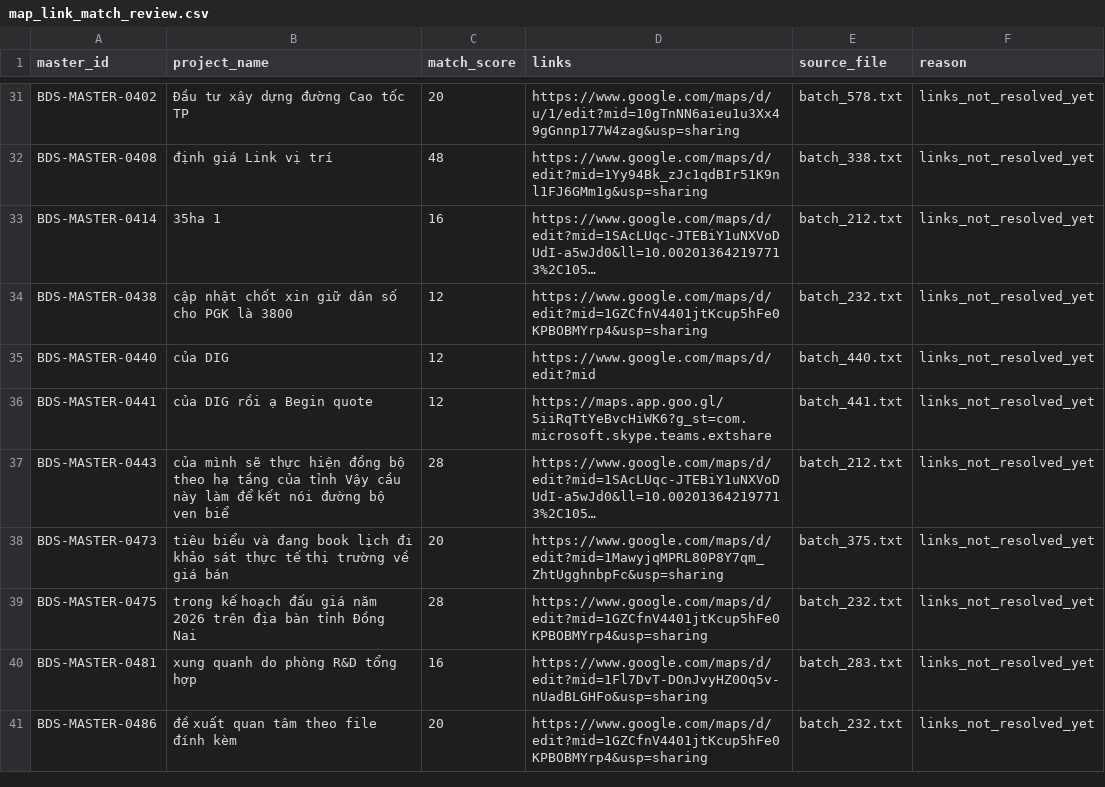
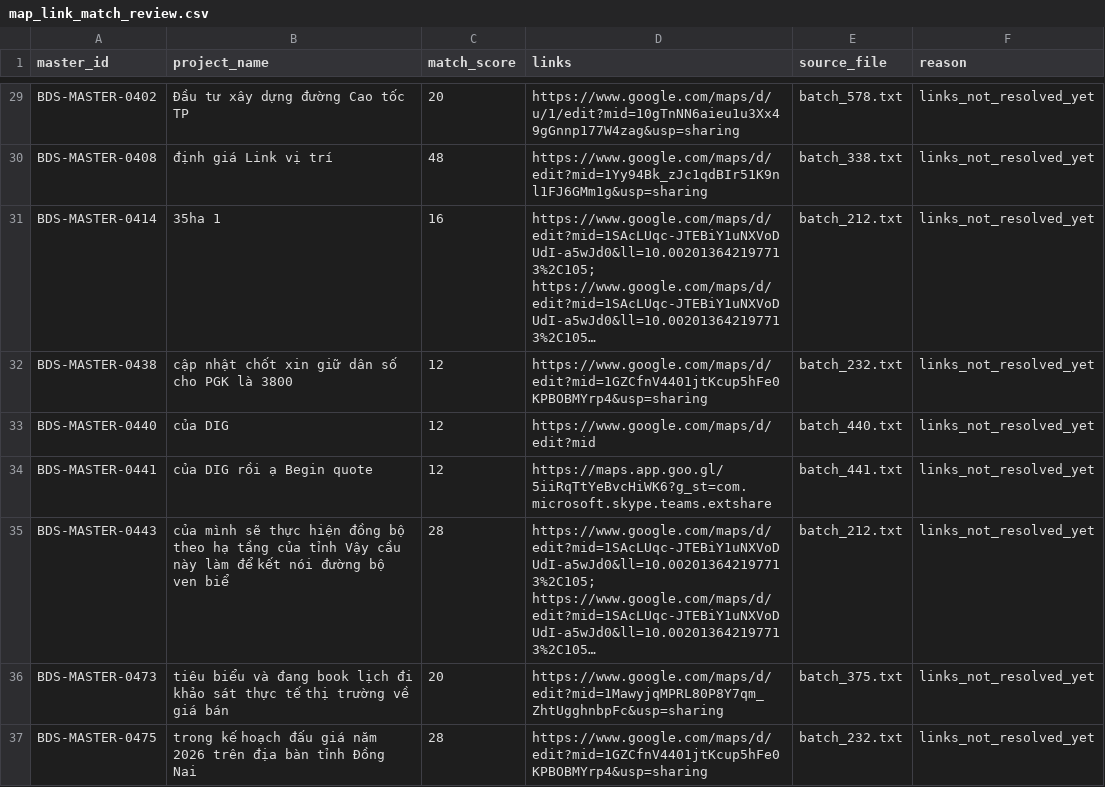
Before and after one commit to dieplamhoa7-gif/Test-AI, a CSV file: projects/bds-project-database/map_link_match_review.csv, drawn as a sheet; only a part is shown, gaps mark what is left out; the shorter side is filled out with more unchanged rows; the diff covers the shown part only.

```diff
--- a/projects/bds-project-database/map_link_match_review.csv
+++ b/projects/bds-project-database/map_link_match_review.csv
@@ -32,3 +30,3 @@ BDS-MASTER-0402,Đầu tư xây dựng đường Cao tốc TP,20,https://www.goo
 BDS-MASTER-0408,định giá Link vị trí,48,https://www.google.com/maps/d/edit?mid=1Yy94Bk_zJc1qdBIr51K9nl1FJ6GMm1g&usp=sharing,batch_338.txt,links_not_resolved_yet
-BDS-MASTER-0414,35ha 1,16,https://www.google.com/maps/d/edit?mid=1SAcLUqc-JTEBiY1uNXVoDUdI-a5wJd0&ll=10.002013642197713%2C105…,batch_212.txt,links_not_resolved_yet
+BDS-MASTER-0414,35ha 1,16,https://www.google.com/maps/d/edit?mid=1SAcLUqc-JTEBiY1uNXVoDUdI-a5wJd0&ll=10.002013642197713%2C105; https://www.google.com/maps/d/edit?mid=1SAcLUqc-JTEBiY1uNXVoDUdI-a5wJd0&ll=10.002013642197713%2C105…,batch_212.txt,links_not_resolved_yet
 BDS-MASTER-0438,cập nhật chốt xin giữ dân số cho PGK là 3800,12,https://www.google.com/maps/d/edit?mid=1GZCfnV4401jtKcup5hFe0KPBOBMYrp4&usp=sharing,batch_232.txt,links_not_resolved_yet
@@ -36,3 +34,3 @@ BDS-MASTER-0440,của DIG,12,https://www.google.com/maps/d/edit?mid,batch_440.tx
 BDS-MASTER-0441,của DIG rồi ạ Begin quote,12,https://maps.app.goo.gl/5iiRqTtYeBvcHiWK6?g_st=com.microsoft.skype.teams.extshare,batch_441.txt,links_not_resolved_yet
-BDS-MASTER-0443,của mình sẽ thực hiện đồng bộ theo hạ tầng của tỉnh Vậy cầu này làm để kết nói đường bộ ven biể,28,https://www.google.com/maps/d/edit?mid=1SAcLUqc-JTEBiY1uNXVoDUdI-a5wJd0&ll=10.002013642197713%2C105…,batch_212.txt,links_not_resolved_yet
+BDS-MASTER-0443,của mình sẽ thực hiện đồng bộ theo hạ tầng của tỉnh Vậy cầu này làm để kết nói đường bộ ven biể,28,https://www.google.com/maps/d/edit?mid=1SAcLUqc-JTEBiY1uNXVoDUdI-a5wJd0&ll=10.002013642197713%2C105; https://www.google.com/maps/d/edit?mid=1SAcLUqc-JTEBiY1uNXVoDUdI-a5wJd0&ll=10.002013642197713%2C105…,batch_212.txt,links_not_resolved_yet
 BDS-MASTER-0473,tiêu biểu và đang book lịch đi khảo sát thực tế thị trường về giá bán,20,https://www.google.com/maps/d/edit?mid=1MawyjqMPRL80P8Y7qm_ZhtUgghnbpFc&usp=sharing,batch_375.txt,links_not_resolved_yet
```
Also changed, not shown: 3 removed rows and 7 edited cells elsewhere in this file, 15 other files.
